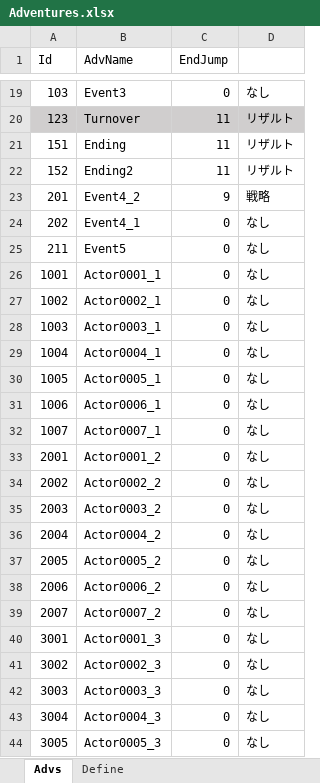
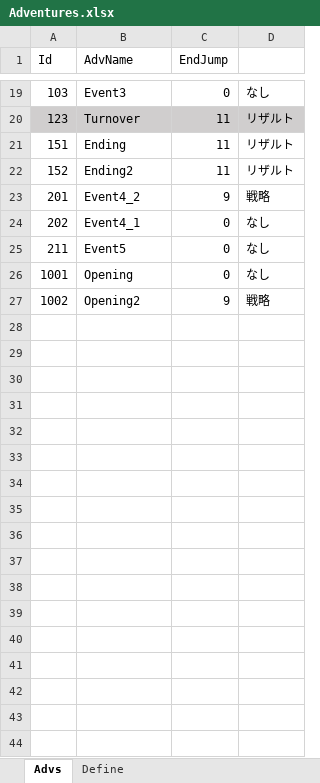
Before and after one commit to seedsclaft/unity, an Excel workbook: Assets/Data/Adventures.xlsx, sheet Advs, drawn as a sheet; only a part is shown, gaps mark what is left out; values as stored, in another font and other column widths than the file's, no borders; the diff covers the shown part only; the diff names each change by its address in the sheet, - before the commit and + after, or states it on an @@ line.

```diff
--- a/Assets/Data/Adventures.xlsx (sheet Advs)
+++ b/Assets/Data/Adventures.xlsx (sheet Advs)
-B26 (AdvName): Actor0001_1
+B26 (AdvName): Opening
-B27 (AdvName): Actor0002_1
+B27 (AdvName): Opening2
-C27 (EndJump): 0
+C27 (EndJump): 9
-D27: なし
+D27: 戦略
-row 28: 1003 | Actor0003_1 | 0 | なし
-row 29: 1004 | Actor0004_1 | 0 | なし
-row 30: 1005 | Actor0005_1 | 0 | なし
-row 31: 1006 | Actor0006_1 | 0 | なし
-row 32: 1007 | Actor0007_1 | 0 | なし
-row 33: 2001 | Actor0001_2 | 0 | なし
-row 34: 2002 | Actor0002_2 | 0 | なし
-row 35: 2003 | Actor0003_2 | 0 | なし
-row 36: 2004 | Actor0004_2 | 0 | なし
-row 37: 2005 | Actor0005_2 | 0 | なし
-row 38: 2006 | Actor0006_2 | 0 | なし
-row 39: 2007 | Actor0007_2 | 0 | なし
-row 40: 3001 | Actor0001_3 | 0 | なし
-row 41: 3002 | Actor0002_3 | 0 | なし
-row 42: 3003 | Actor0003_3 | 0 | なし
-row 43: 3004 | Actor0004_3 | 0 | なし
-row 44: 3005 | Actor0005_3 | 0 | なし
```
Also changed, not shown: 16 removed rows and 1 edited cell elsewhere in this sheet, Assets/Data/BGM.xlsx, Assets/Data/Enemies.xlsx, 45 other files.
